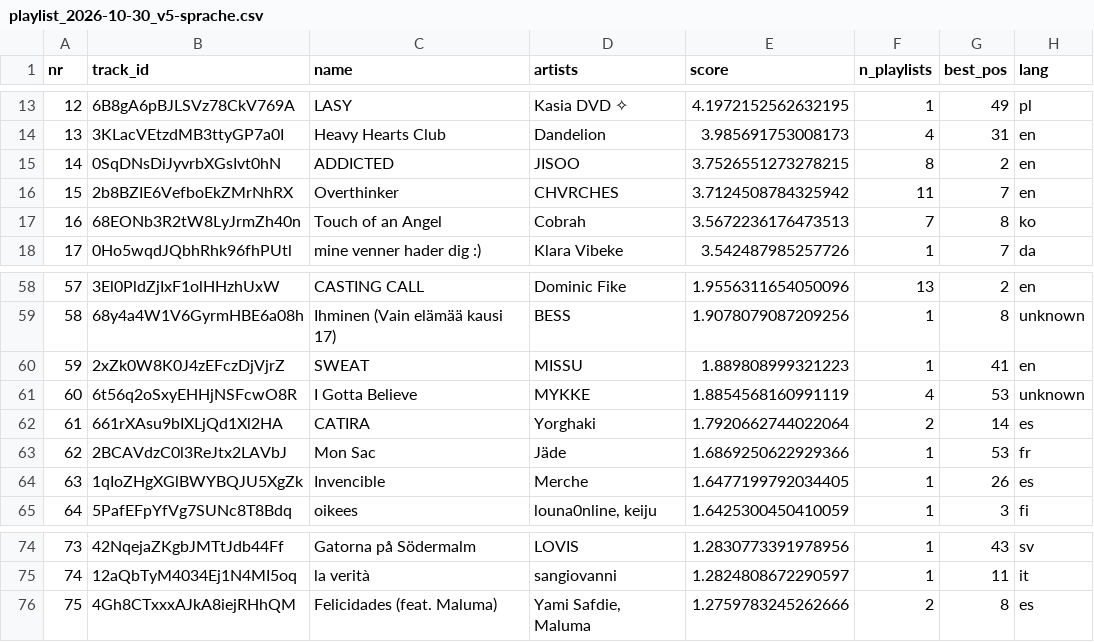
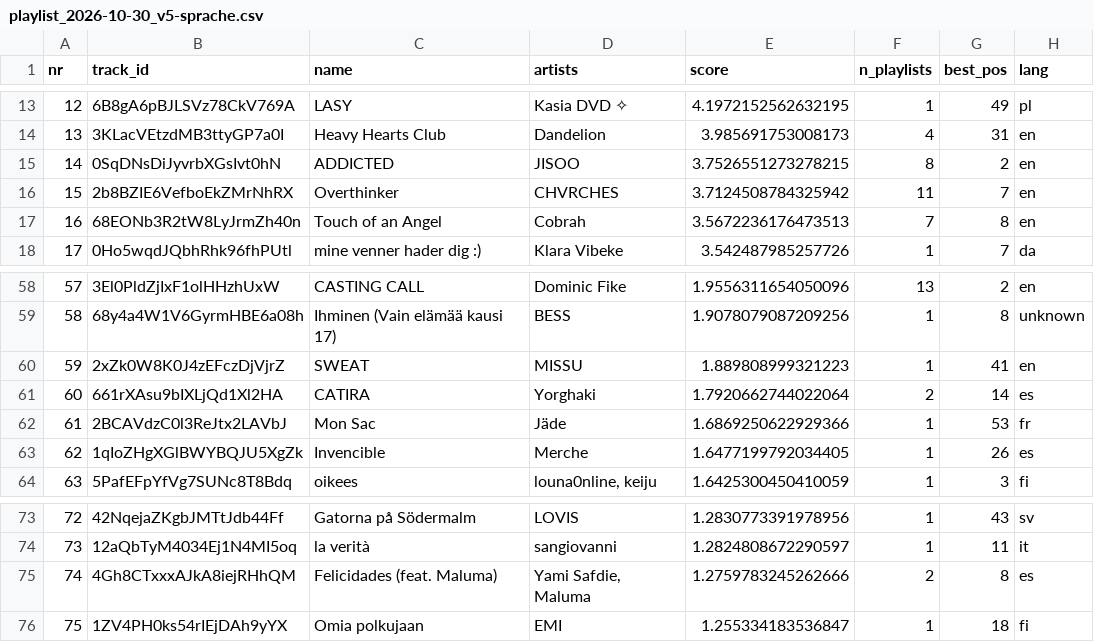
Before and after one commit to tillclaude-bit/nmf-top75, a CSV file: data/rankings/playlist_2026-10-30_v5-sprache.csv, drawn as a sheet; only a part is shown, gaps mark what is left out; removed rows and columns are numbered as before the commit, all else as after; the diff names each change by its address in the sheet, - before the commit and + after, or states it on an @@ line.

```diff
--- a/data/rankings/playlist_2026-10-30_v5-sprache.csv
+++ b/data/rankings/playlist_2026-10-30_v5-sprache.csv
-H17 (lang): ko
+H17 (lang): en
-row 61: 60 | 6t56q2oSxyEHHjNSFcwO8R | I Gotta Believe | MYKKE | 1.8854568160991119 | 4 | 53 | unknown
@@ column A (nr) renumbered between rows 61 and 75 @@
+row 76: 75 | 1ZV4PH0ks54rIEjDAh9yYX | Omia polkujaan | EMI | 1.255334183536847 | 1 | 18 | fi
```
Also changed, not shown: data/rankings/ranking_2026-10-30_v5-sprache.csv, 2 other files.
